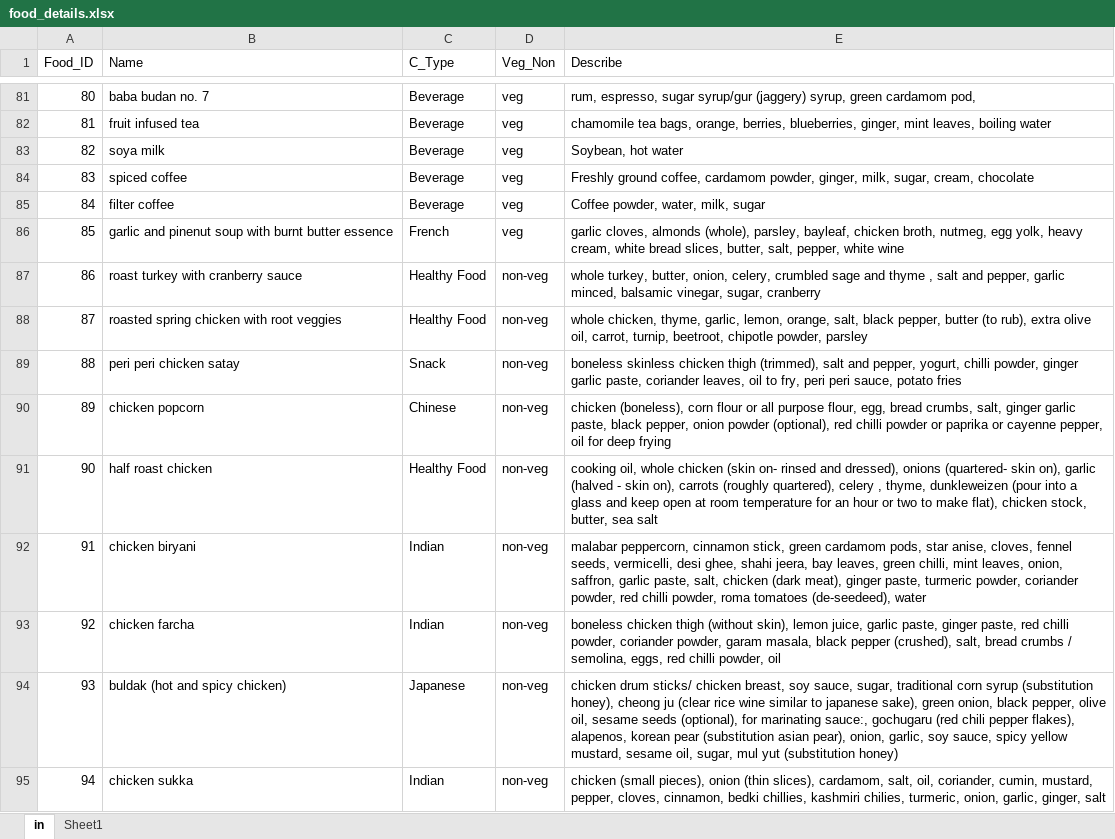
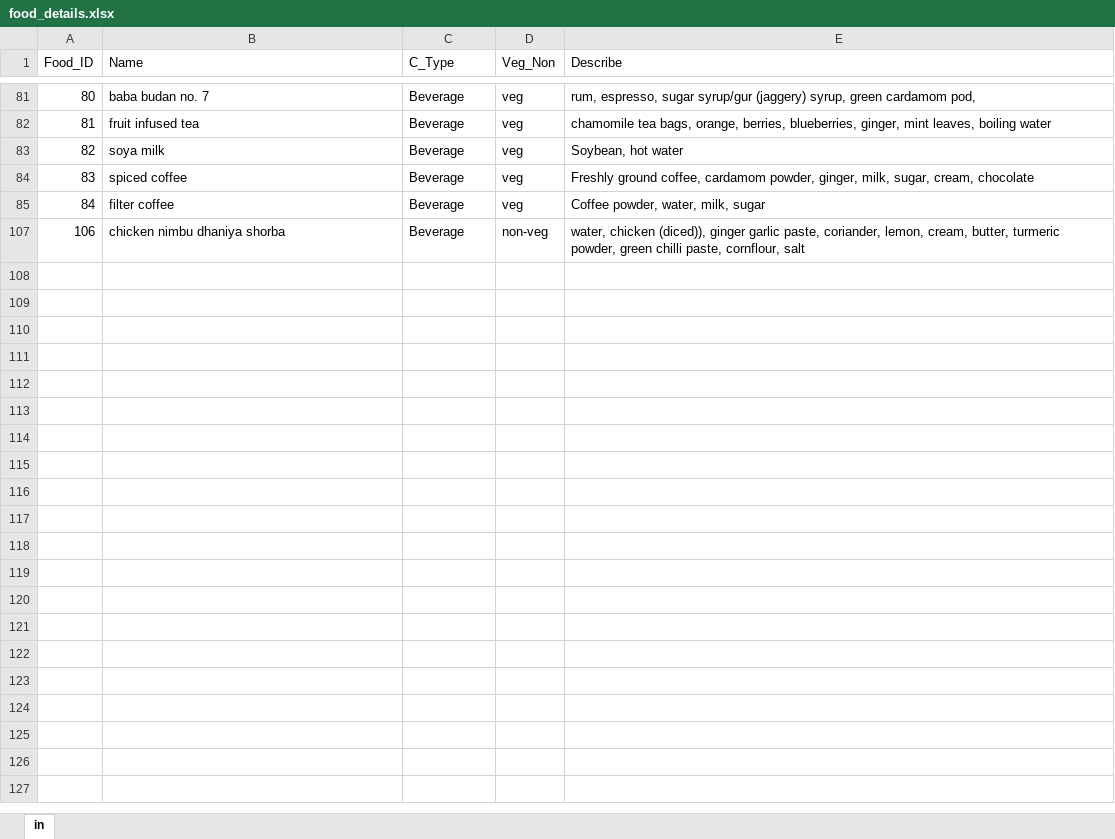
Before and after one commit to kanishkkg/ampba_24_group18_term2, an Excel workbook: fp1/webapp_sample_datasets/food_details.xlsx, sheet in, drawn as a sheet; only a part is shown, gaps mark what is left out; the shorter side is filled out with more unchanged rows; values as stored, in another font and other column widths than the file's, no borders; the diff covers the shown part only; the diff names each change by its address in the sheet, - before the commit and + after, or states it on an @@ line.

```diff
--- a/fp1/webapp_sample_datasets/food_details.xlsx (sheet in)
+++ b/fp1/webapp_sample_datasets/food_details.xlsx (sheet in)
-sheet tab: Sheet1
@@ row 86 hidden: 85 | garlic and pinenut soup with burnt butter essence | French | veg | garlic cloves, almonds (whole), parsley, bayleaf, chicken broth, nutmeg, egg yolk, heavy cream, white bread slices, butter, salt, pepper, white wine @@
@@ row 87 hidden: 86 | roast turkey with cranberry sauce | Healthy Food | non-veg | whole turkey, butter, onion, celery, crumbled sage and thyme , salt and pepper, garlic minced, balsamic vinegar, sugar, cranberry @@
@@ row 88 hidden: 87 | roasted spring chicken with root veggies | Healthy Food | non-veg | whole chicken, thyme, garlic, lemon, orange, salt, black pepper, butter (to rub), extra olive oil, carrot, turnip, beetroot, chipotle powder, parsley @@
@@ row 89 hidden: 88 | peri peri chicken satay | Snack | non-veg | boneless skinless chicken thigh (trimmed), salt and pepper, yogurt, chilli powder, ginger garlic paste, coriander leaves, oil to fry, peri peri sauce, potato fries @@
@@ row 90 hidden: 89 | chicken popcorn | Chinese | non-veg | chicken (boneless), corn flour or all purpose flour, egg, bread crumbs, salt, ginger garlic paste, black pepper, onion powder (optional), red chilli powder or paprika or cayenne pepper, oil for deep frying @@
@@ row 91 hidden: 90 | half roast chicken | Healthy Food | non-veg | cooking oil, whole chicken (skin on- rinsed and dressed), onions (quartered- skin on), garlic (halved - skin on), carrots (roughly quartered), celery , thyme, dunkleweizen (pour into a glass and keep open at room temperature for an hour or two to make flat), chicken stock, butter, sea salt @@
@@ row 92 hidden: 91 | chicken biryani | Indian | non-veg | malabar peppercorn, cinnamon stick, green cardamom pods, star anise, cloves, fennel seeds, vermicelli, desi ghee, shahi jeera, bay leaves, green chilli, mint leaves, onion, saffron, garlic paste, salt, chicken (dark meat), ginger paste, turmeric powder, coriander powder, red chilli powder, roma tomatoes (de-seedeed), water @@
@@ row 93 hidden: 92 | chicken farcha | Indian | non-veg | boneless chicken thigh (without skin), lemon juice, garlic paste, ginger paste, red chilli powder, coriander powder, garam masala, black pepper (crushed), salt, bread crumbs / semolina, eggs, red chilli powder, oil @@
@@ row 94 hidden: 93 | buldak (hot and spicy chicken) | Japanese | non-veg | chicken drum sticks/ chicken breast, soy sauce, sugar, traditional corn syrup (substitution honey), cheong ju (clear rice wine similar to japanese sake), green onion, black pepper, olive oil, sesame seeds (optional), for marinating sauce:, gochugaru (red chili pepper flakes), alapenos, korean pear (substitution asian pear), onion, garlic, soy sauce, spicy yellow mustard, sesame oil, sugar, mul yut (substitution honey) @@
@@ row 95 hidden: 94 | chicken sukka | Indian | non-veg | chicken (small pieces), onion (thin slices), cardamom, salt, oil, coriander, cumin, mustard, pepper, cloves, cinnamon, bedki chillies, kashmiri chilies, turmeric, onion, garlic, ginger, salt @@
```
Also changed, not shown: 4 removed rows and 375 hidden or unhidden rows elsewhere in this sheet, hidden cells, 15 other files.
